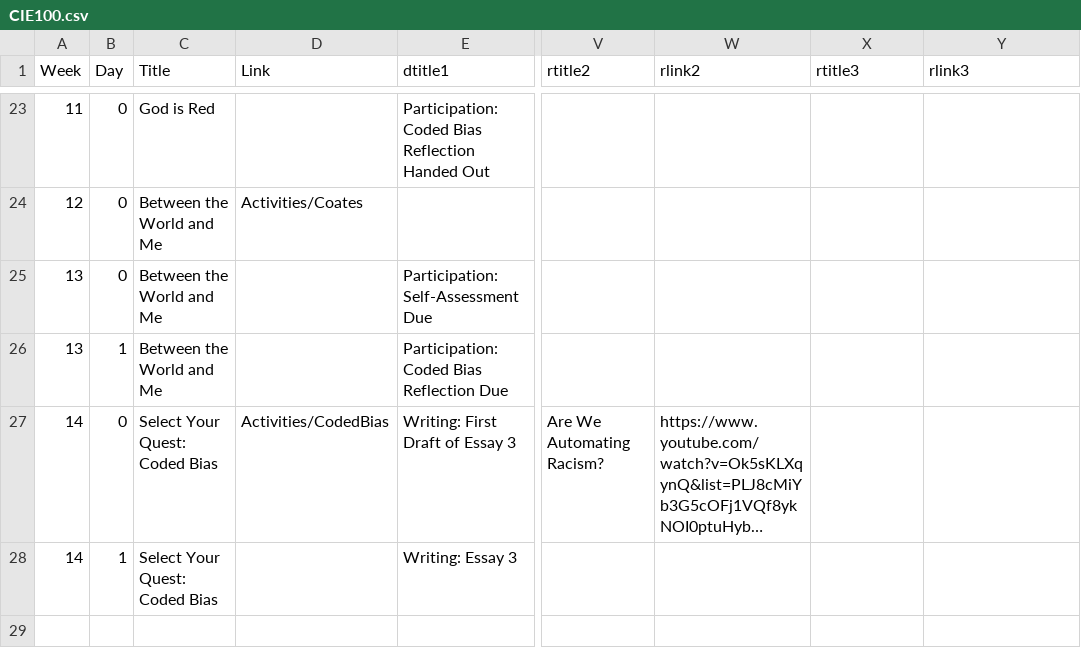
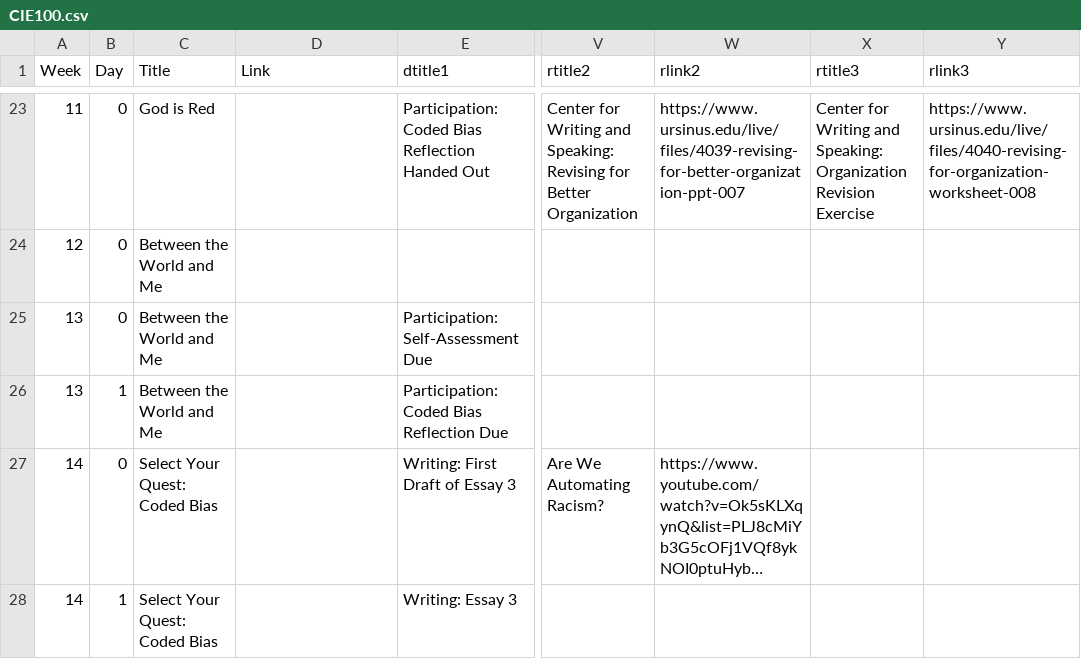
Before and after one commit to BillJr99/Ursinus-CIE100-Fall2024, a CSV file: _pages/CIE100.csv, drawn as a sheet; only a part is shown, gaps mark what is left out; long unchanged cells end in …; the diff covers the shown part only; the diff names each change by its address in the sheet, - before the commit and + after, or states it on an @@ line.

Commit message:
Adding Center for Writing and Speaking exercises

```diff
--- a/_pages/CIE100.csv
+++ b/_pages/CIE100.csv
-V23 (rtitle2): (empty)
+V23 (rtitle2): Center for Writing and Speaking: Revising for Better Organization
-W23 (rlink2): (empty)
+W23 (rlink2): https://www.ursinus.edu/live/files/4039-revising-for-better-organization-ppt-007
-X23 (rtitle3): (empty)
+X23 (rtitle3): Center for Writing and Speaking: Organization Revision Exercise
-Y23 (rlink3): (empty)
+Y23 (rlink3): https://www.ursinus.edu/live/files/4040-revising-for-organization-worksheet-008
-D24 (Link): Activities/Coates
+D24 (Link): (empty)
-D27 (Link): Activities/CodedBias
+D27 (Link): (empty)
```
Also changed, not shown: 31 edited cells elsewhere in this file, 1 other file.
